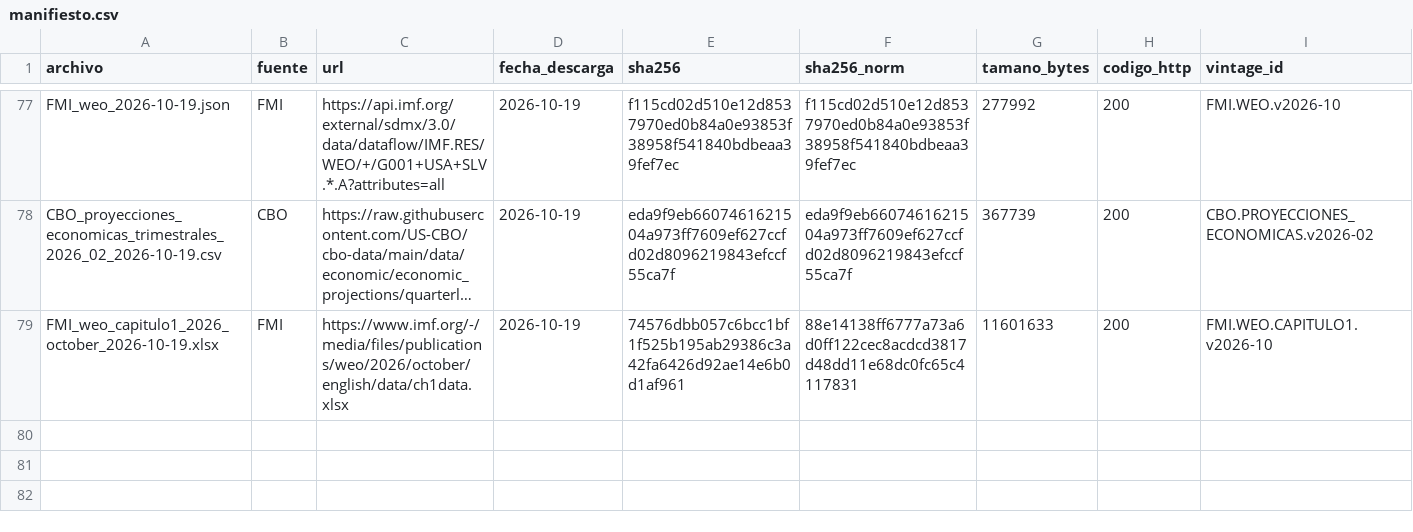
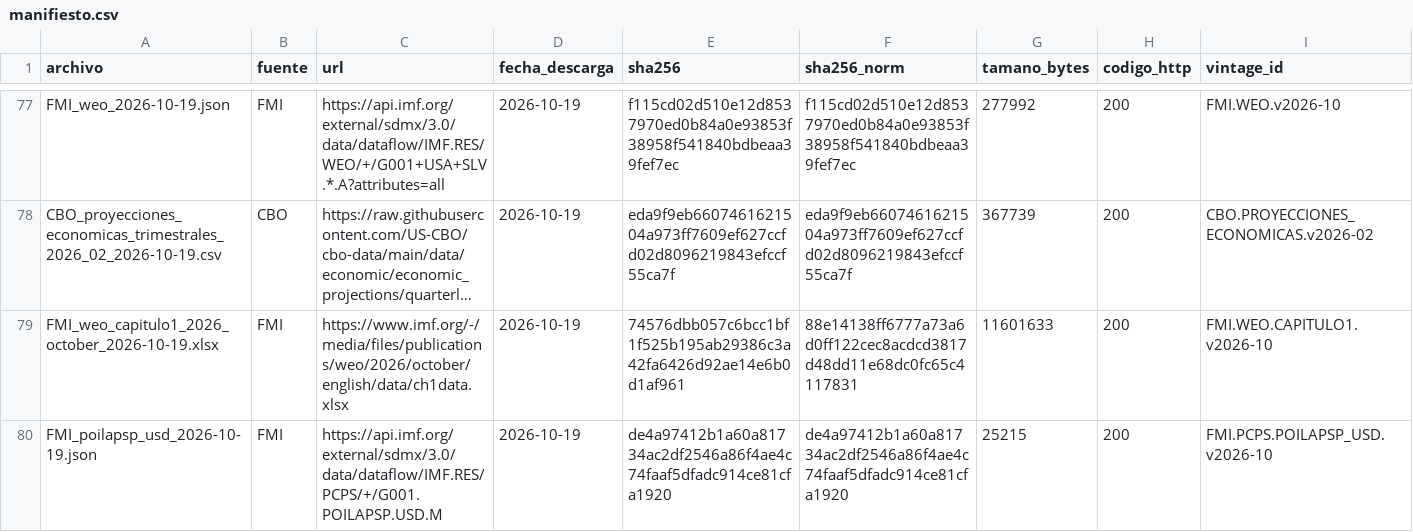
Before and after one commit to hsssst00/SIE-el-salvador, a CSV file: data/L0_raw/manifiesto.csv, drawn as a sheet; only a part is shown, gaps mark what is left out; long unchanged cells end in …; rows hold the shown columns only; the diff names each change by its address in the sheet, - before the commit and + after, or states it on an @@ line.

```diff
--- a/data/L0_raw/manifiesto.csv
+++ b/data/L0_raw/manifiesto.csv
+row 80: FMI_poilapsp_usd_2026-10-19.json | FMI | https://api.imf.org/external/sdmx/3.0/data/dataflow/IMF.RES/PCPS/+/G001.POILAPSP.USD.M | 2026-10-19 | de4a97412b1a60a81734ac2df2546a86f4ae4c74faaf5dfadc914ce81cfa1920 | de4a97412b1a60a81734ac2df2546a86f4ae4c74faaf5dfadc914ce81cfa1920 | 25215 | 200 | FMI.PCPS.POILAPSP_USD.v2026-10
```
Also changed, not shown: catalogos/08_vintages.csv.
